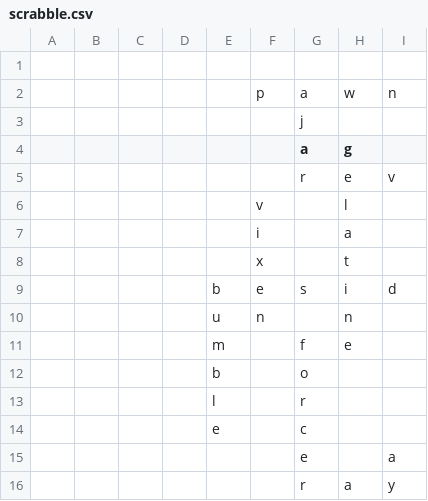
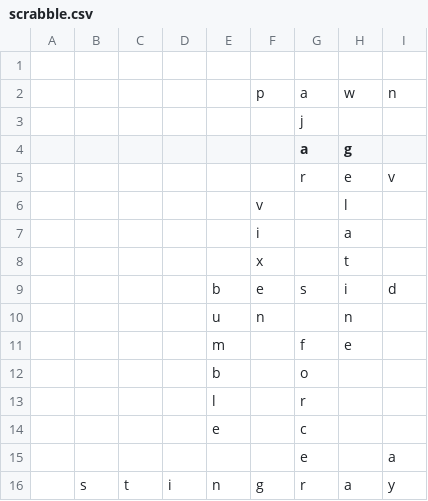
Before and after one commit to daflad/scrabble.nehpets.co.uk, a CSV file: scrabble.csv, drawn as a sheet; only a part is shown; the diff names each change by its address in the sheet, - before the commit and + after, or states it on an @@ line.

Commit message:
game update

```diff
--- a/scrabble.csv
+++ b/scrabble.csv
-B16: (empty)
+B16: s
-C16: (empty)
+C16: t
-D16: (empty)
+D16: i
-E16: (empty)
+E16: n
-F16: (empty)
+F16: g
```
